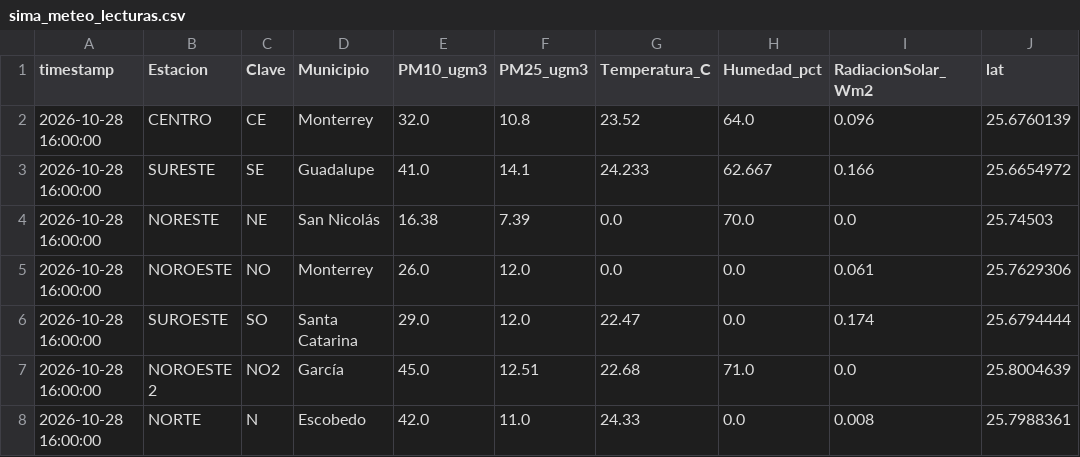
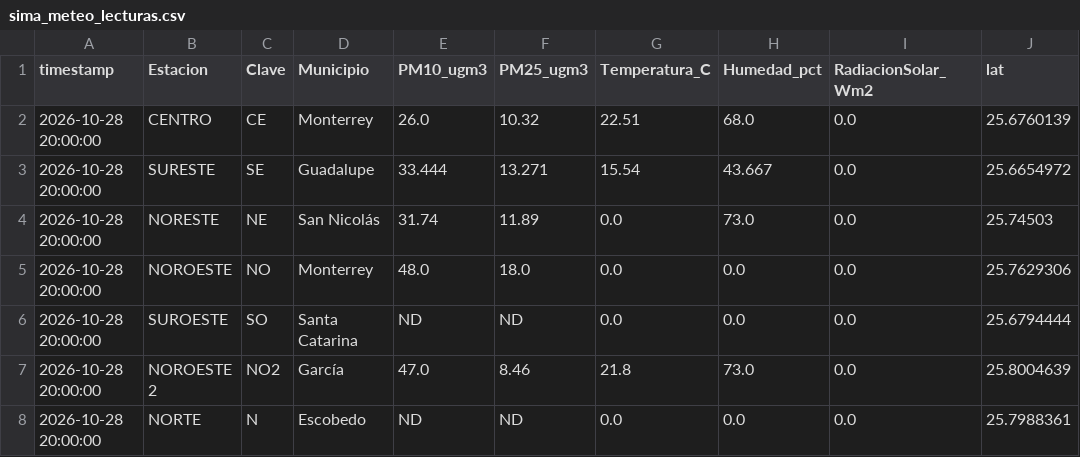
Before and after one commit to vasquez-roberto/capa_meteorologica, a CSV file: SIMA/sima_meteo_lecturas.csv, drawn as a sheet; only a part is shown; the diff covers the shown part only; the diff names each change by its address in the sheet, - before the commit and + after, or states it on an @@ line.

```diff
--- a/SIMA/sima_meteo_lecturas.csv
+++ b/SIMA/sima_meteo_lecturas.csv
-A2:A8 (timestamp): 2026-10-28 16:00:00
+A2:A8 (timestamp): 2026-10-28 20:00:00
-E2 (PM10_ugm3): 32.0
+E2 (PM10_ugm3): 26.0
-F2 (PM25_ugm3): 10.8
+F2 (PM25_ugm3): 10.32
-G2 (Temperatura_C): 23.52
+G2 (Temperatura_C): 22.51
-H2 (Humedad_pct): 64.0
+H2 (Humedad_pct): 68.0
-I2 (RadiacionSolar_Wm2): 0.096
+I2 (RadiacionSolar_Wm2): 0.0
-E3 (PM10_ugm3): 41.0
+E3 (PM10_ugm3): 33.444
-F3 (PM25_ugm3): 14.1
+F3 (PM25_ugm3): 13.271
-G3 (Temperatura_C): 24.233
+G3 (Temperatura_C): 15.54
-H3 (Humedad_pct): 62.667
+H3 (Humedad_pct): 43.667
-I3 (RadiacionSolar_Wm2): 0.166
+I3 (RadiacionSolar_Wm2): 0.0
-E4 (PM10_ugm3): 16.38
+E4 (PM10_ugm3): 31.74
-F4 (PM25_ugm3): 7.39
+F4 (PM25_ugm3): 11.89
-H4 (Humedad_pct): 70.0
+H4 (Humedad_pct): 73.0
-E5 (PM10_ugm3): 26.0
+E5 (PM10_ugm3): 48.0
-F5 (PM25_ugm3): 12.0
+F5 (PM25_ugm3): 18.0
-I5 (RadiacionSolar_Wm2): 0.061
+I5 (RadiacionSolar_Wm2): 0.0
-E6 (PM10_ugm3): 29.0
+E6 (PM10_ugm3): ND
-F6 (PM25_ugm3): 12.0
+F6 (PM25_ugm3): ND
-G6 (Temperatura_C): 22.47
+G6 (Temperatura_C): 0.0
-I6 (RadiacionSolar_Wm2): 0.174
+I6 (RadiacionSolar_Wm2): 0.0
-E7 (PM10_ugm3): 45.0
+E7 (PM10_ugm3): 47.0
-F7 (PM25_ugm3): 12.51
+F7 (PM25_ugm3): 8.46
-G7 (Temperatura_C): 22.68
+G7 (Temperatura_C): 21.8
-H7 (Humedad_pct): 71.0
+H7 (Humedad_pct): 73.0
-E8 (PM10_ugm3): 42.0
+E8 (PM10_ugm3): ND
-F8 (PM25_ugm3): 11.0
+F8 (PM25_ugm3): ND
-G8 (Temperatura_C): 24.33
+G8 (Temperatura_C): 0.0
-I8 (RadiacionSolar_Wm2): 0.008
+I8 (RadiacionSolar_Wm2): 0.0
```
Also changed, not shown: 43 edited cells elsewhere in this file, Purple Air/purpleair_meteo_lecturas.csv, SIMA/sima_interpolacion_diagnostico.csv, 11 other files.
